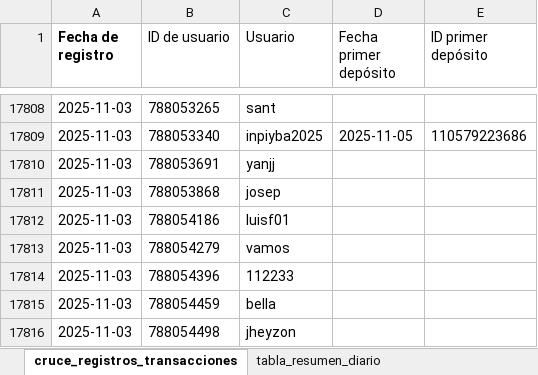
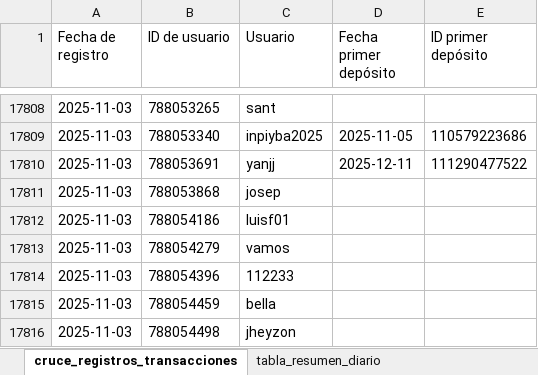
Before and after one commit to james5777/FTD-s-Aciertala, an Excel workbook: Algoritmo_ftd_aciertala_peru.xlsx, sheet cruce_registros_transacciones, drawn as a sheet; only a part is shown, gaps mark what is left out; values as stored, in another font and other column widths than the file's, no borders; table styles not drawn; the diff covers the shown part only; the diff names each change by its address in the sheet, - before the commit and + after, or states it on an @@ line.

```diff
--- a/Algoritmo_ftd_aciertala_peru.xlsx (sheet cruce_registros_transacciones)
+++ b/Algoritmo_ftd_aciertala_peru.xlsx (sheet cruce_registros_transacciones)
-A1 bold: on
+A1 bold: off
-D17810 (Fecha primer depósito): (empty)
+D17810 (Fecha primer depósito): 2025-12-11
-E17810 (ID primer depósito): (empty)
+E17810 (ID primer depósito): 111290477522
```
Also changed, not shown: 67 added rows elsewhere in this sheet, sheet tabla_resumen_diario, hidden cells, Archivos/Diario-ACPE.xlsx, 4 other files.
